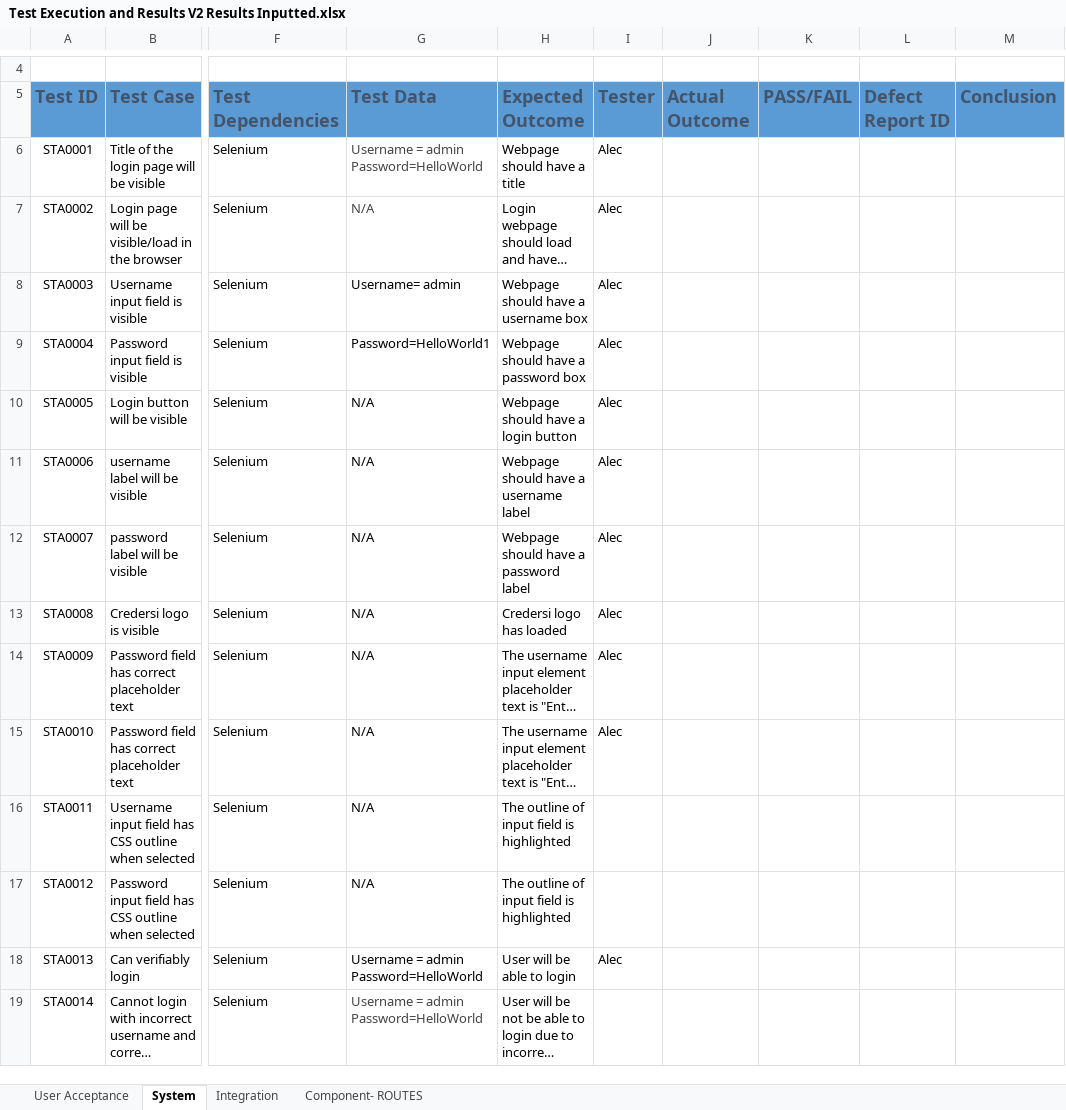
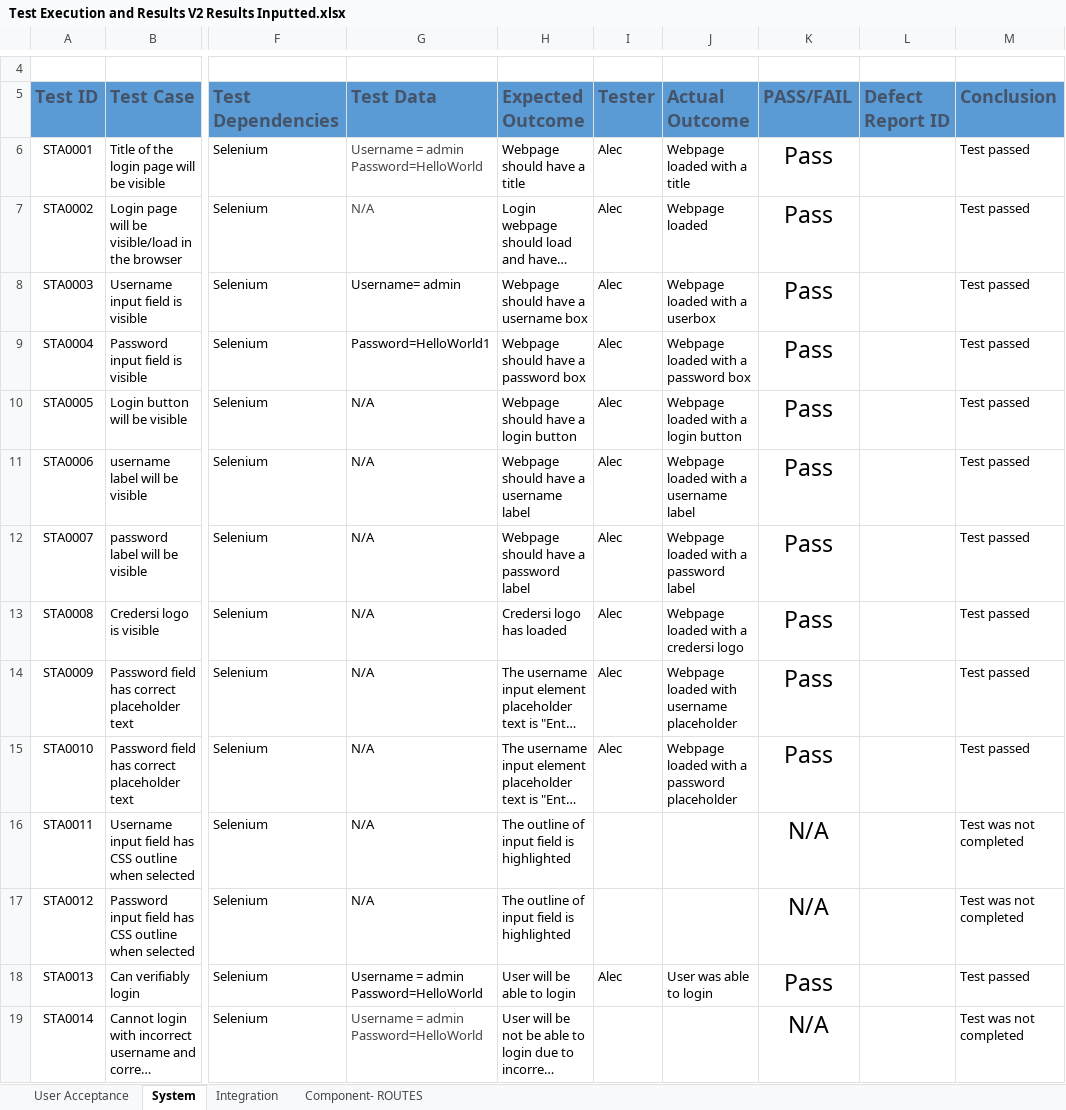
Before and after one commit to jcroxf/CredersiVendAdmin, an Excel workbook: 00. Testing/00. Documentation/03. Test Execution & Results/Test Execution and Results V2 Results Inputted.xlsx, sheet System, drawn as a sheet; only a part is shown, gaps mark what is left out; long unchanged cells end in …; values as stored, in another font and other column widths than the file's, no borders; conditional formats and table styles not drawn; the diff covers the shown part only; the diff names each change by its address in the sheet, - before the commit and + after, or states it on an @@ line.

Commit message:
Updated documents

```diff
--- a/00. Testing/00. Documentation/03. Test Execution & Results/Test Execution and Results V2 Results Inputted.xlsx (sheet System)
+++ b/00. Testing/00. Documentation/03. Test Execution & Results/Test Execution and Results V2 Results Inputted.xlsx (sheet System)
-J6: (empty)
+J6: Webpage loaded with a title
-K6:K15: (empty)
+K6:K15: Pass
-M6:M15: (empty)
+M6:M15: Test passed
-J7: (empty)
+J7: Webpage loaded
-J8: (empty)
+J8: Webpage loaded with a userbox
-J9: (empty)
+J9: Webpage loaded with a password box
-J10: (empty)
+J10: Webpage loaded with a login button
-J11: (empty)
+J11: Webpage loaded with a username label
-J12: (empty)
+J12: Webpage loaded with a password label
-J13: (empty)
+J13: Webpage loaded with a credersi logo
-J14: (empty)
+J14: Webpage loaded with username placeholder
-J15: (empty)
+J15: Webpage loaded with a password placeholder
-K16:K17: (empty)
+K16:K17: N/A
-M16:M17: (empty)
+M16:M17: Test was not completed
-J18: (empty)
+J18: User was able to login
-K18: (empty)
+K18: Pass
-M18: (empty)
+M18: Test passed
-K19: (empty)
+K19: N/A
-M19: (empty)
+M19: Test was not completed
```
Also changed, not shown: 43 edited cells elsewhere in this sheet, sheet Integration, sheet Component- ROUTES.
